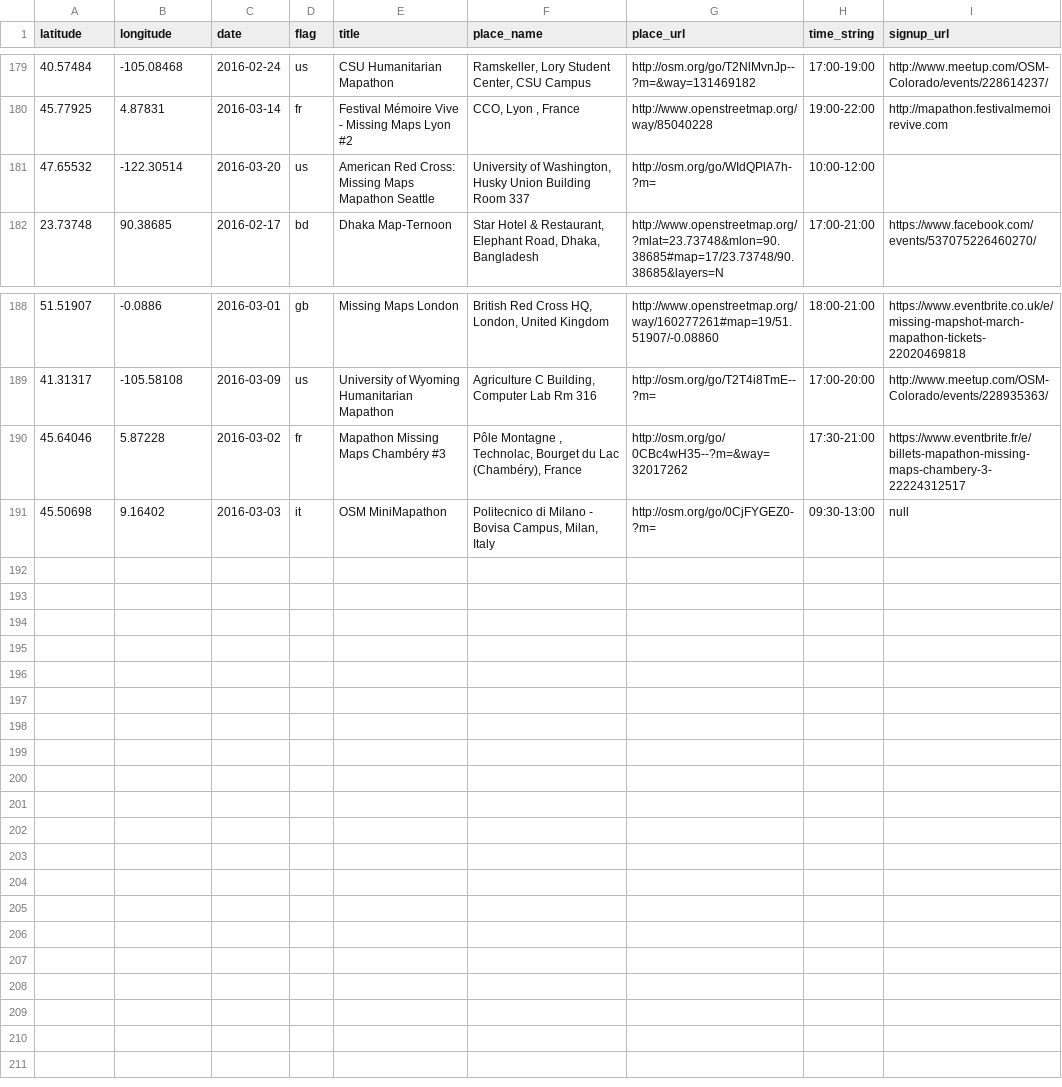
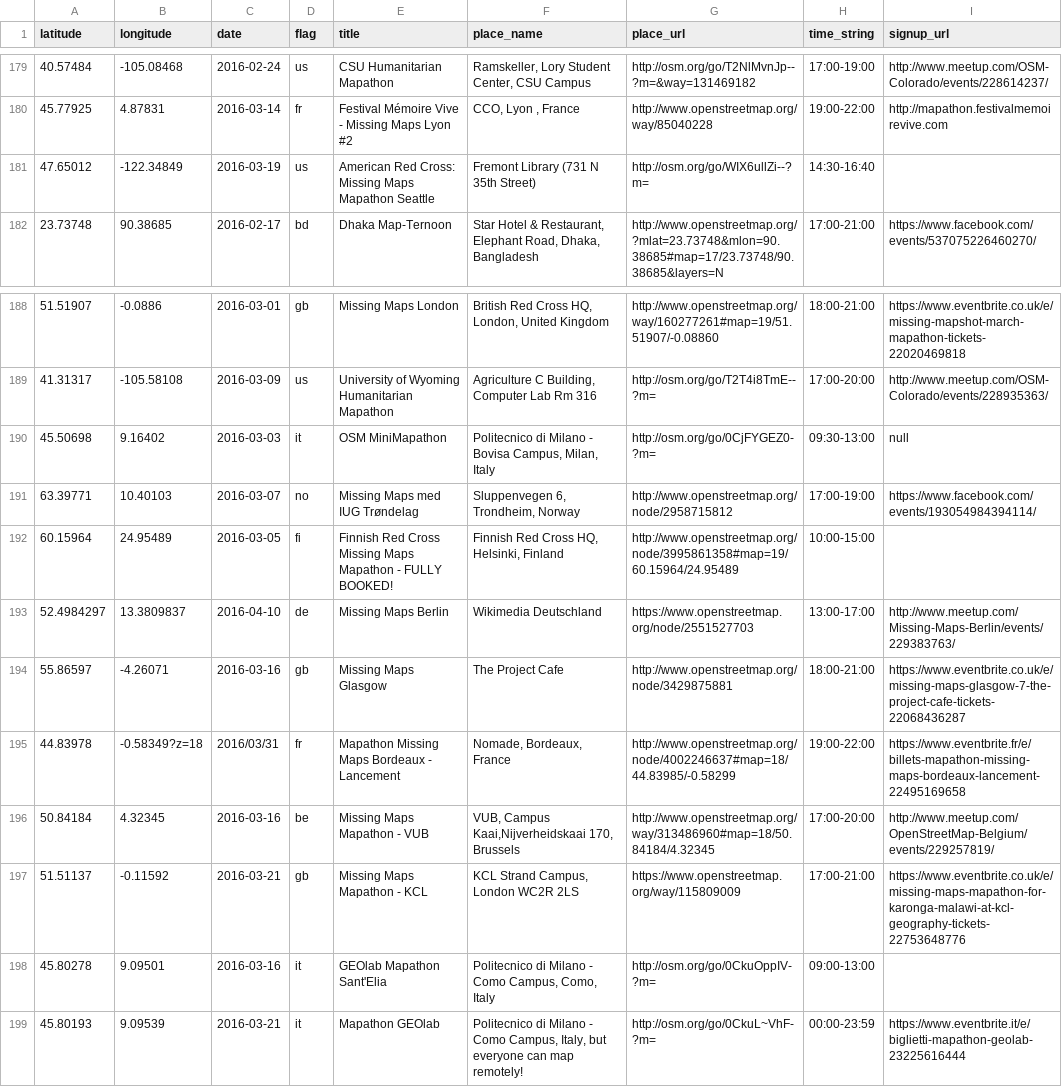
Before and after one commit to MissingMaps/missingmaps.github.io, a CSV file: app/_data/events.csv, drawn as a sheet; only a part is shown, gaps mark what is left out; removed rows and columns are numbered as before the commit, all else as after; the diff names each change by its address in the sheet, - before the commit and + after, or states it on an @@ line.

Commit message:
pulling in commits made after localization branch work. 1878c445ae7668cc6208f2b41fe03d34ffe1eeb1,c1228ef9a5720736724843bb56f75f3ffcb31ca8,4d4d8df93a04941b41de1dfce2609e306866c016 and events csv current at ca4f397bcc665cb68814a1e9060b53f1a26edd0d

```diff
--- a/app/_data/events.csv
+++ b/app/_data/events.csv
-row 181: 47.65532 | -122.30514 | 2016-03-20 | us | American Red Cross: Missing Maps Mapathon Seattle | University of Washington, Husky Union Building Room 337 | http://osm.org/go/WIdQPlA7h-?m= | 10:00-12:00
+row 181: 47.65012 | -122.34849 | 2016-03-19 | us | American Red Cross: Missing Maps Mapathon Seattle | Fremont Library (731 N 35th Street) | http://osm.org/go/WIX6ullZi--?m= | 14:30-16:40
-row 190: 45.64046 | 5.87228 | 2016-03-02 | fr | Mapathon Missing Maps Chambéry #3 | Pôle Montagne , Technolac, Bourget du Lac (Chambéry), France | http://osm.org/go/0CBc4wH35--?m=&way=32017262 | 17:30-21:00 | https://www.eventbrite.fr/e/billets-mapathon-missing-maps-chambery-3-22224312517
+row 191: 63.39771 | 10.40103 | 2016-03-07 | no | Missing Maps med IUG Trøndelag | Sluppenvegen 6, Trondheim, Norway | http://www.openstreetmap.org/node/2958715812 | 17:00-19:00 | https://www.facebook.com/events/193054984394114/
+row 192: 60.15964 | 24.95489 | 2016-03-05 | fi | Finnish Red Cross Missing Maps Mapathon - FULLY BOOKED! | Finnish Red Cross HQ, Helsinki, Finland | http://www.openstreetmap.org/node/3995861358#map=19/60.15964/24.95489 | 10:00-15:00
+row 193: 52.4984297 | 13.3809837 | 2016-04-10 | de | Missing Maps Berlin | Wikimedia Deutschland | https://www.openstreetmap.org/node/2551527703 | 13:00-17:00 | http://www.meetup.com/Missing-Maps-Berlin/events/229383763/
+row 194: 55.86597 | -4.26071 | 2016-03-16 | gb | Missing Maps Glasgow | The Project Cafe | http://www.openstreetmap.org/node/3429875881 | 18:00-21:00 | https://www.eventbrite.co.uk/e/missing-maps-glasgow-7-the-project-cafe-tickets-22068436287
+row 195: 44.83978 | -0.58349?z=18 | 2016/03/31 | fr | Mapathon Missing Maps Bordeaux - Lancement | Nomade, Bordeaux, France | http://www.openstreetmap.org/node/4002246637#map=18/44.83985/-0.58299 | 19:00-22:00 | https://www.eventbrite.fr/e/billets-mapathon-missing-maps-bordeaux-lancement-22495169658
+row 196: 50.84184 | 4.32345 | 2016-03-16 | be | Missing Maps Mapathon - VUB | VUB, Campus Kaai,Nijverheidskaai 170, Brussels | http://www.openstreetmap.org/way/313486960#map=18/50.84184/4.32345 | 17:00-20:00 | http://www.meetup.com/OpenStreetMap-Belgium/events/229257819/
+row 197: 51.51137 | -0.11592 | 2016-03-21 | gb | Missing Maps Mapathon - KCL | KCL Strand Campus, London WC2R 2LS | https://www.openstreetmap.org/way/115809009 | 17:00-21:00 | https://www.eventbrite.co.uk/e/missing-maps-mapathon-for-karonga-malawi-at-kcl-geography-tickets-22753648776
+row 198: 45.80278 | 9.09501 | 2016-03-16 | it | GEOlab Mapathon Sant'Elia | Politecnico di Milano - Como Campus, Como, Italy | http://osm.org/go/0CkuOppIV-?m= | 09:00-13:00
+row 199: 45.80193 | 9.09539 | 2016-03-21 | it | Mapathon GEOlab | Politecnico di Milano - Como Campus, Italy, but everyone can map remotely! | http://osm.org/go/0CkuL~VhF-?m= | 00:00-23:59 | https://www.eventbrite.it/e/biglietti-mapathon-geolab-23225616444
```
Also changed, not shown: 5 other files.
